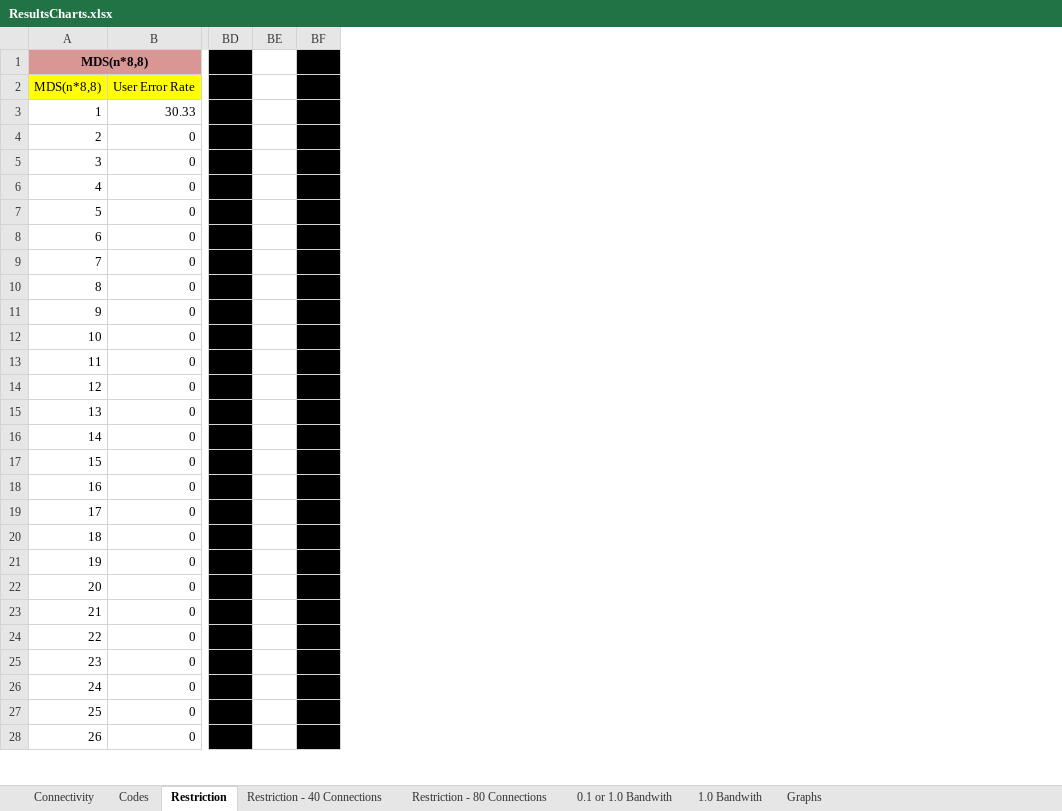
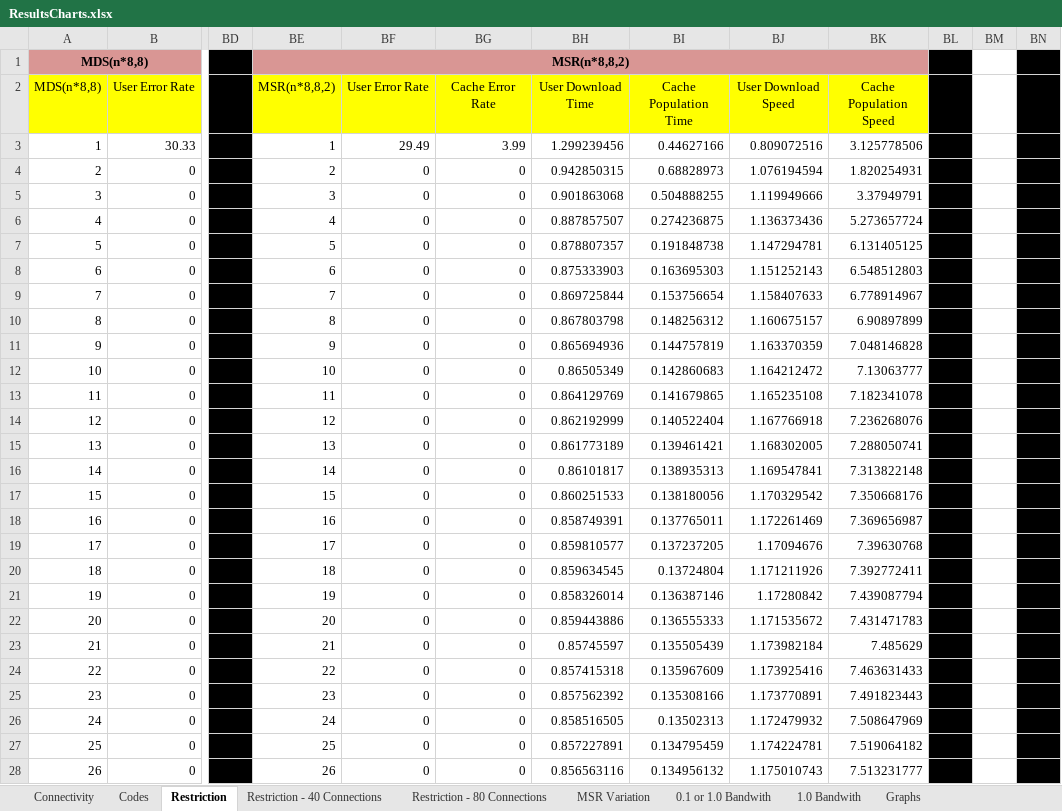
Before and after one commit to abhishek776/TwinCodeSimulation, an Excel workbook: Cache_User_Simulations/ResultsCharts.xlsx, sheet Restriction, drawn as a sheet; only a part is shown, gaps mark what is left out; values as stored, in another font and other column widths than the file's, no borders; charts and pictures not drawn; addresses are those after the commit; the diff covers the shown part only; the diff names each change by its address in the sheet, - before the commit and + after, or states it on an @@ line.

```diff
--- a/Cache_User_Simulations/ResultsCharts.xlsx (sheet Restriction)
+++ b/Cache_User_Simulations/ResultsCharts.xlsx (sheet Restriction)
+sheet tab: MSR Variation
+column BE, rows 1-28: MSR(n*8,8,2) | MSR(n*8,8,2) | 1 | 2 | 3 | 4 | 5 | 6 | 7 | 8 | 9 | 10 | 11 | 12 | 13 | 14 | 15 | 16 | 17 | 18 | 19 | 20 | 21 | 22 | 23 | 24 | 25 | 26
+column BF, rows 2-28: User Error Rate | 29.49 | 0 | 0 | 0 | 0 | 0 | 0 | 0 | 0 | 0 | 0 | 0 | 0 | 0 | 0 | 0 | 0 | 0 | 0 | 0 | 0 | 0 | 0 | 0 | 0 | 0
+column BG, rows 2-28: Cache Error Rate | 3.99 | 0 | 0 | 0 | 0 | 0 | 0 | 0 | 0 | 0 | 0 | 0 | 0 | 0 | 0 | 0 | 0 | 0 | 0 | 0 | 0 | 0 | 0 | 0 | 0 | 0
+column BH, rows 2-28: User Download Time | 1.299239456 | 0.942850315 | 0.901863068 | 0.887857507 | 0.878807357 | 0.875333903 | 0.869725844 | 0.867803798 | 0.865694936 | 0.86505349 | 0.864129769 | 0.862192999 | 0.861773189 | 0.86101817 | 0.860251533 | 0.858749391 | 0.859810577 | 0.859634545 | 0.858326014 | 0.859443886 | 0.85745597 | 0.857415318 | 0.857562392 | 0.858516505 | 0.857227891 | 0.856563116
+column BI, rows 2-28: Cache Population Time | 0.44627166 | 0.68828973 | 0.504888255 | 0.274236875 | 0.191848738 | 0.163695303 | 0.153756654 | 0.148256312 | 0.144757819 | 0.142860683 | 0.141679865 | 0.140522404 | 0.139461421 | 0.138935313 | 0.138180056 | 0.137765011 | 0.137237205 | 0.13724804 | 0.136387146 | 0.136555333 | 0.135505439 | 0.135967609 | 0.135308166 | 0.13502313 | 0.134795459 | 0.134956132
+column BJ, rows 2-28: User Download Speed | 0.809072516 | 1.076194594 | 1.119949666 | 1.136373436 | 1.147294781 | 1.151252143 | 1.158407633 | 1.160675157 | 1.163370359 | 1.164212472 | 1.165235108 | 1.167766918 | 1.168302005 | 1.169547841 | 1.170329542 | 1.172261469 | 1.17094676 | 1.171211926 | 1.17280842 | 1.171535672 | 1.173982184 | 1.173925416 | 1.173770891 | 1.172479932 | 1.174224781 | 1.175010743
+column BK, rows 2-28: Cache Population Speed | 3.125778506 | 1.820254931 | 3.37949791 | 5.273657724 | 6.131405125 | 6.548512803 | 6.778914967 | 6.90897899 | 7.048146828 | 7.13063777 | 7.182341078 | 7.236268076 | 7.288050741 | 7.313822148 | 7.350668176 | 7.369656987 | 7.39630768 | 7.392772411 | 7.439087794 | 7.431471783 | 7.485629 | 7.463631433 | 7.491823443 | 7.508647969 | 7.519064182 | 7.513231777
+column BN, empty
-BL1:BL28 fill: none
+BL1:BL28 fill: #000000
-BM1:BM28 fill: #000000
+BM1:BM28 fill: none
```
Also changed, not shown: cell formats elsewhere in this sheet, sheet Codes, sheet Restriction - 80 Connections, formulas that keep their value, charts or pictures, 5 other files.
